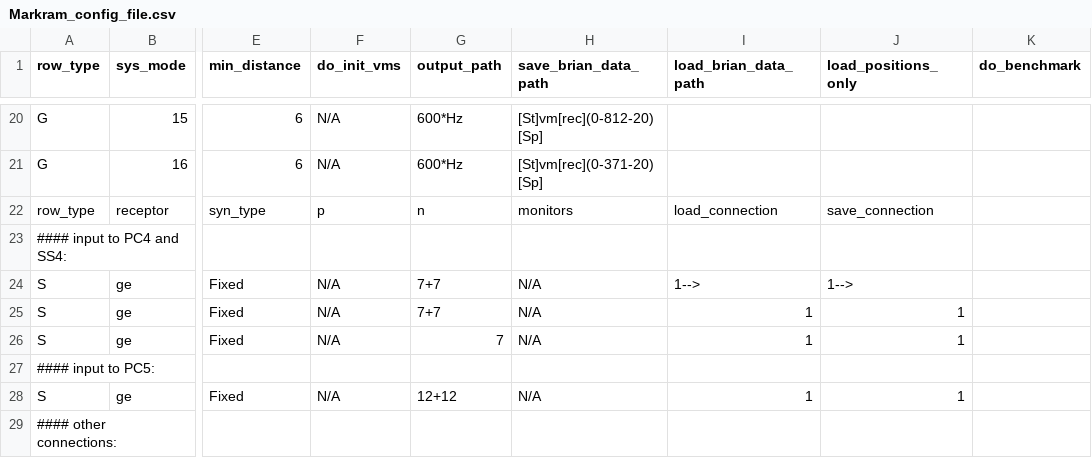
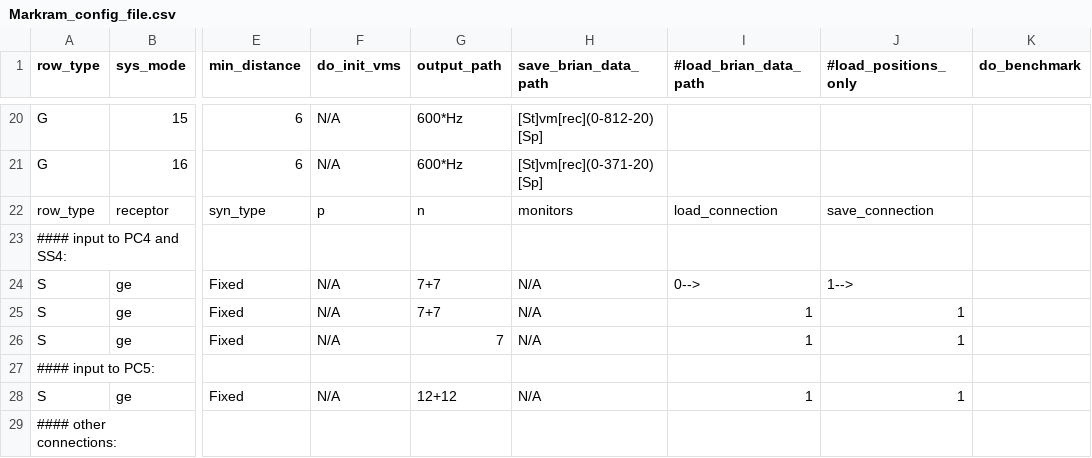
Before and after one commit to VisualNeuroscience-UH/CxSystem, a CSV file: Markram_config_file.csv, drawn as a sheet; only a part is shown, gaps mark what is left out; the diff names each change by its address in the sheet, - before the commit and + after, or states it on an @@ line.

```diff
--- a/Markram_config_file.csv
+++ b/Markram_config_file.csv
-I1: load_brian_data_path
+I1: #load_brian_data_path
-J1: load_positions_only
+J1: #load_positions_only
-I24 (#load_brian_data_path): 1-->
+I24 (#load_brian_data_path): 0-->
```
Also changed, not shown: 2 other files.
